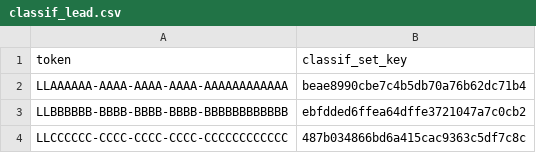
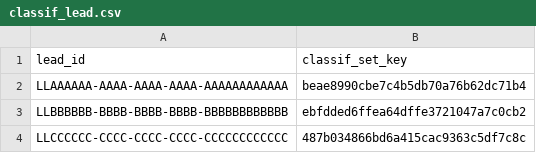
Before and after one commit to elvasan/Ainsights, a CSV file: samples/classification/csv_format/classif_lead.csv, drawn as a sheet; only a part is shown.

Commit message:
Update classif_lead column token to lead_id
Schema changes to the classif_lead table broke the classification workflow. This fix changes the expected column name from token to lead_id.

```diff
--- a/samples/classification/csv_format/classif_lead.csv
+++ b/samples/classification/csv_format/classif_lead.csv
@@ -1,2 +1,2 @@
-token,classif_set_key
+lead_id,classif_set_key
 LLAAAAAA-AAAA-AAAA-AAAA-AAAAAAAAAAAA,beae8990cbe7c4b5db70a76b62dc71b4
```
Also changed, not shown: 8 other files.
